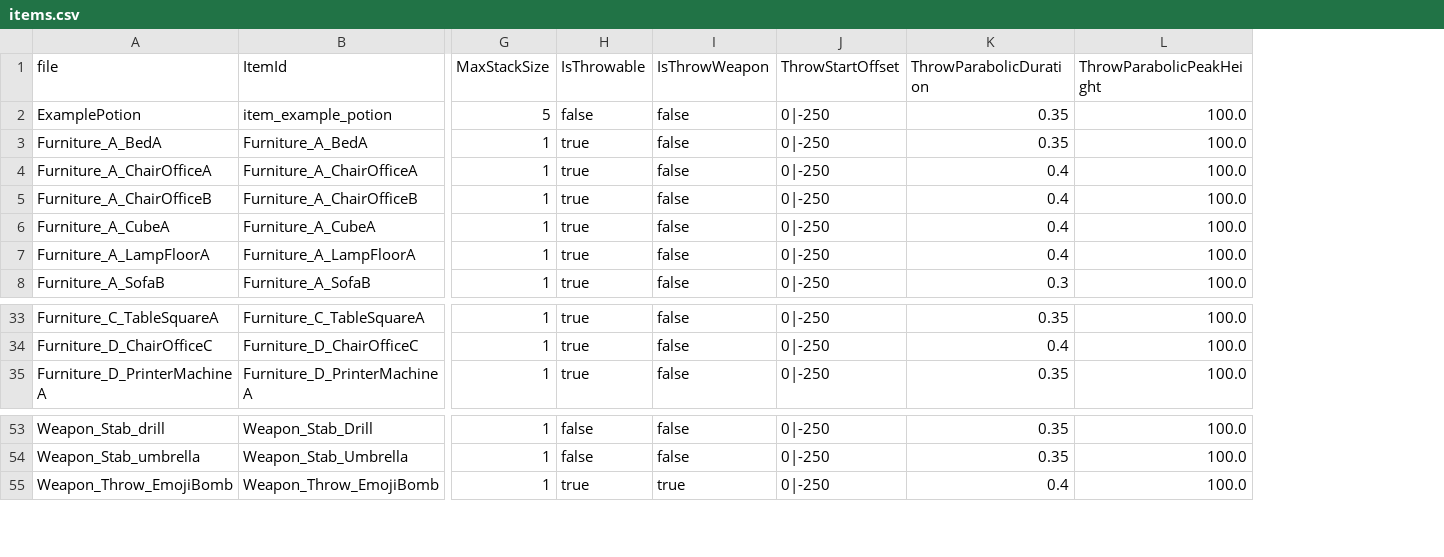
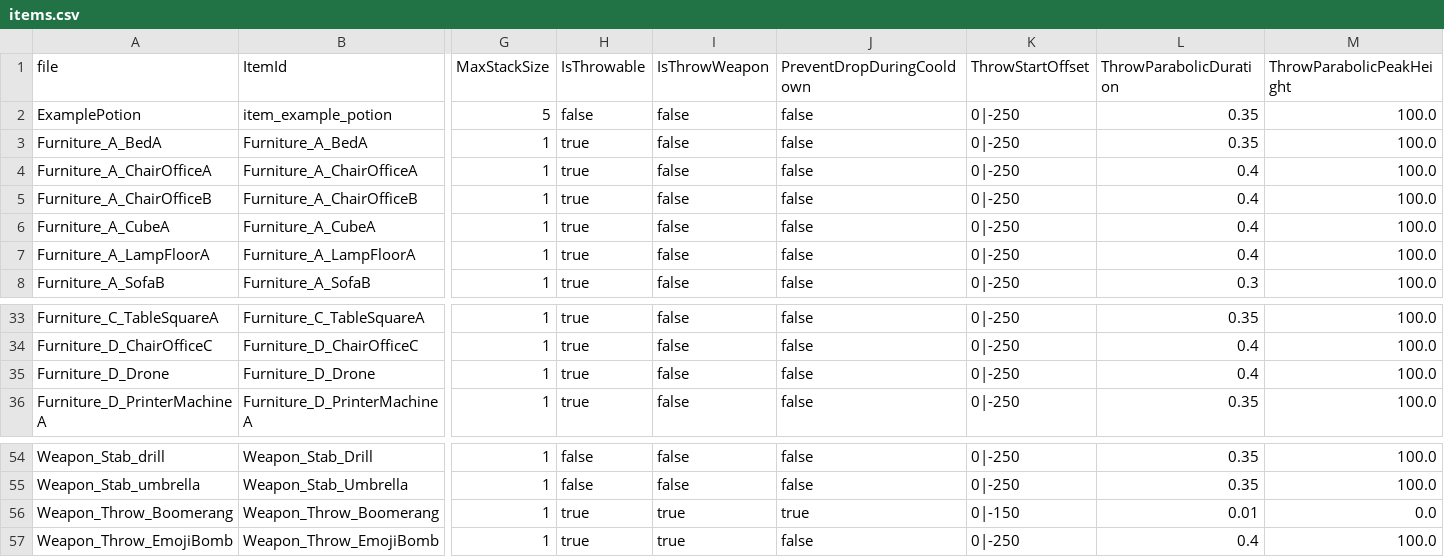
Before and after one commit to wuyingwongggg/K.U.R.O, a CSV file: data/items.csv, drawn as a sheet; only a part is shown, gaps mark what is left out; rows hold the shown columns only; the diff names each change by its address in the sheet, - before the commit and + after, or states it on an @@ line.

```diff
--- a/data/items.csv
+++ b/data/items.csv
+column J (PreventDropDuringCooldown), rows 2-8: all false; rows 33-34: false | false; row 36: false; rows 54-55: false | false; row 57: false
+row 35: Furniture_D_Drone | Furniture_D_Drone | 1 | true | false | false | 0|-250 | 0.4 | 100.0
+row 56: Weapon_Throw_Boomerang | Weapon_Throw_Boomerang | 1 | true | true | true | 0|-150 | 0.01 | 0.0
```
Also changed, not shown: data/characters.csv, data/skills.csv, 12 other files.
